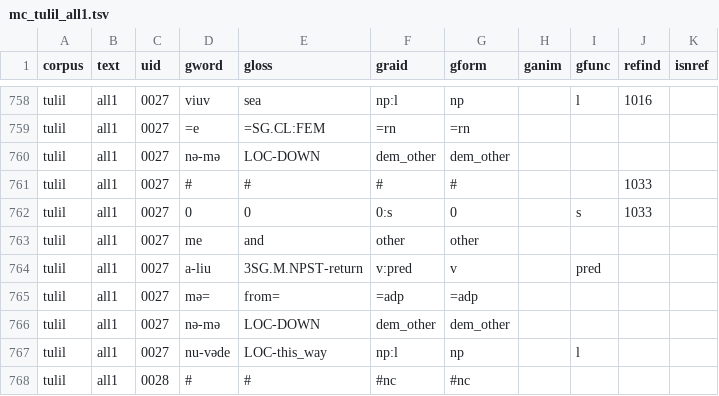
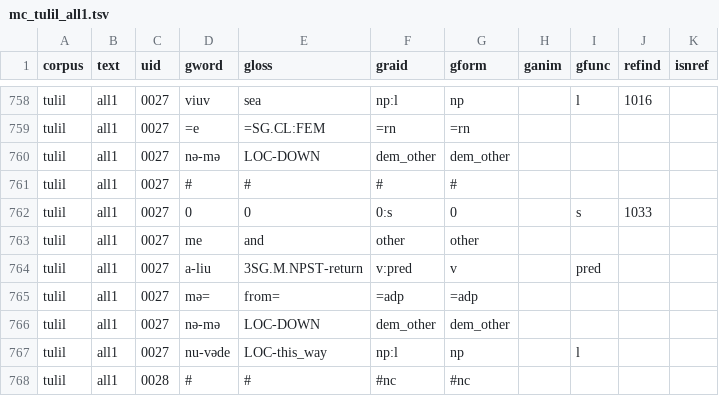
Before and after one commit to Multi-CAST/mctulil, a TSV file: cldf/media/mc_tulil_all1.tsv, drawn as a sheet; only a part is shown, gaps mark what is left out; the diff covers the shown part only.

```diff
--- a/cldf/media/mc_tulil_all1.tsv
+++ b/cldf/media/mc_tulil_all1.tsv
@@ -760,3 +760,3 @@ tulil	all1	0027	=e	=SG.CL:FEM	=rn	=rn
 tulil	all1	0027	nə-mə	LOC-DOWN	dem_other	dem_other				
-tulil	all1	0027	#	#	#	#			1033	
+tulil	all1	0027	#	#	#	#				
 tulil	all1	0027	0	0	0:s	0		s	1033	
```
Also changed, not shown: 10 edited cells elsewhere in this file, cldf/media/mc_tulil_alrm.tsv, cldf/media/mc_tulil_lnsl.tsv, 23 other files.
